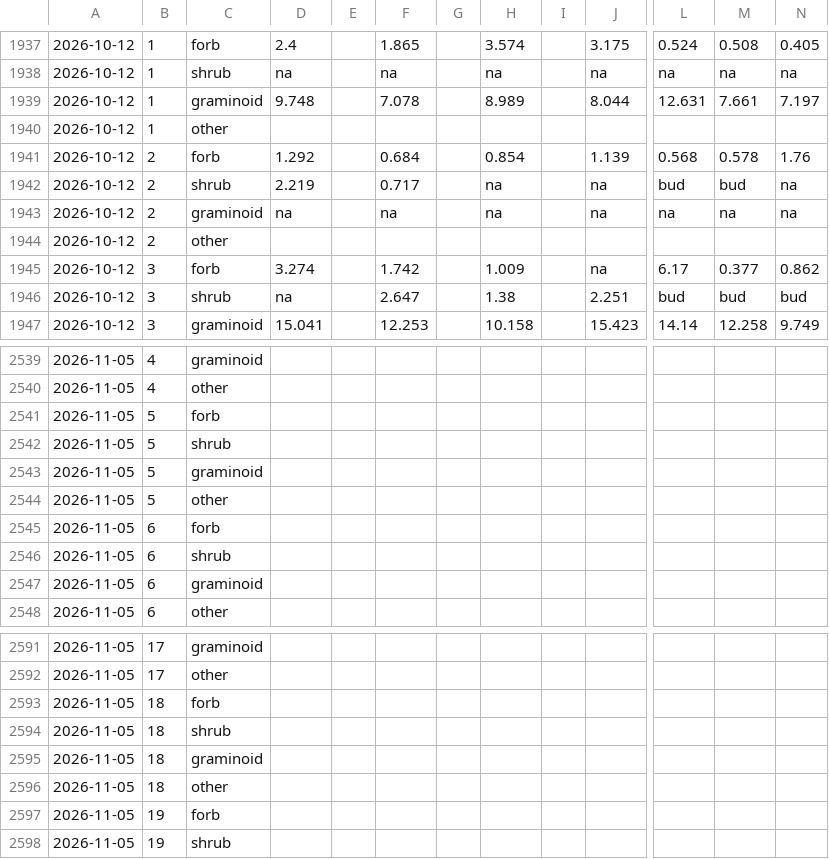
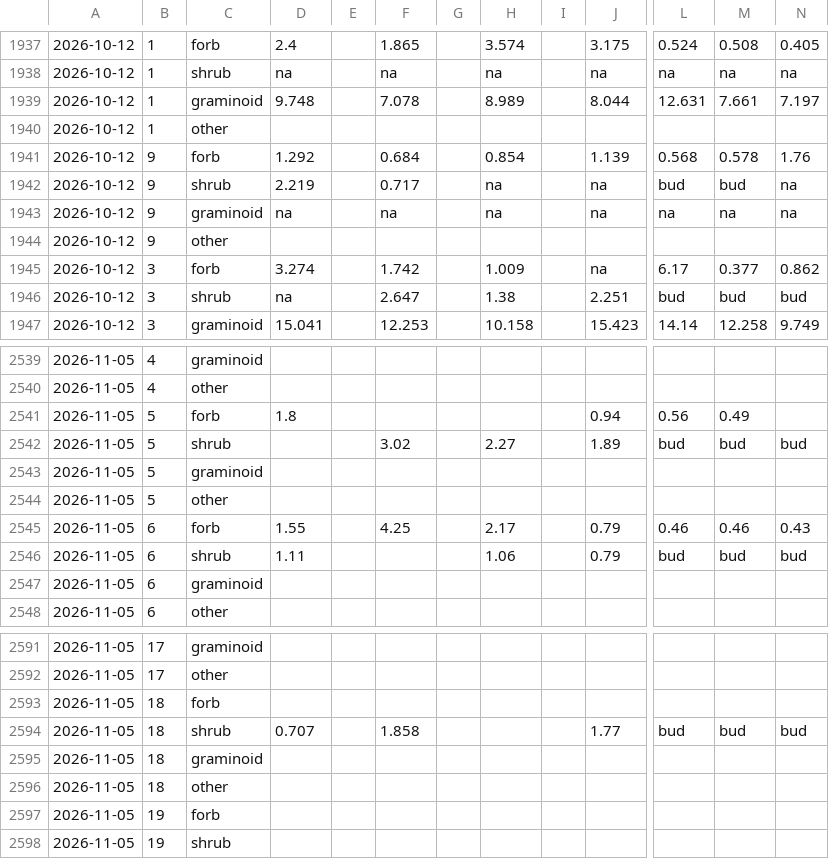
Before and after one commit to baileybingham/tundra_monoliths, a CSV file: raw_data/Above-ground-measurements.csv, drawn as a sheet; only a part is shown, gaps mark what is left out; the diff covers the shown part only; the diff names each change by its address in the sheet, - before the commit and + after, or states it on an @@ line.

```diff
--- a/raw_data/Above-ground-measurements.csv
+++ b/raw_data/Above-ground-measurements.csv
-B1941:B1943: 2
+B1941:B1943: 9
@@ row 1944 moved to row 1972: 2026-10-12 @@
@@ row 1972 moved to row 1944: 2026-10-12 @@
-D2541: (empty)
+D2541: 1.8
-J2541: (empty)
+J2541: 0.94
-L2541: (empty)
+L2541: 0.56
-M2541: (empty)
+M2541: 0.49
-F2542: (empty)
+F2542: 3.02
-H2542: (empty)
+H2542: 2.27
-J2542: (empty)
+J2542: 1.89
-L2542: (empty)
+L2542: bud
-M2542: (empty)
+M2542: bud
-N2542: (empty)
+N2542: bud
-D2545: (empty)
+D2545: 1.55
-F2545: (empty)
+F2545: 4.25
-H2545: (empty)
+H2545: 2.17
-J2545:J2546: (empty)
+J2545:J2546: 0.79
-L2545: (empty)
+L2545: 0.46
-M2545: (empty)
+M2545: 0.46
-N2545: (empty)
+N2545: 0.43
-D2546: (empty)
+D2546: 1.11
-H2546: (empty)
+H2546: 1.06
-L2546: (empty)
+L2546: bud
-M2546: (empty)
+M2546: bud
-N2546: (empty)
+N2546: bud
-D2594: (empty)
+D2594: 0.707
-F2594: (empty)
+F2594: 1.858
-J2594: (empty)
+J2594: 1.77
-L2594: (empty)
+L2594: bud
-M2594: (empty)
+M2594: bud
-N2594: (empty)
+N2594: bud
```
Also changed, not shown: 90 edited cells elsewhere in this file, 4 other files.
